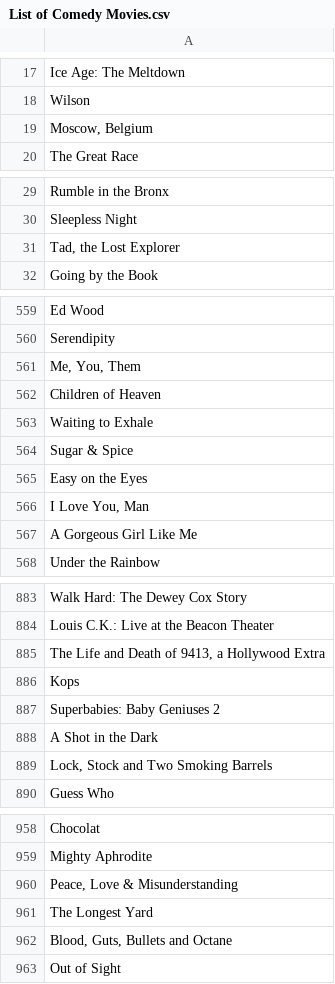
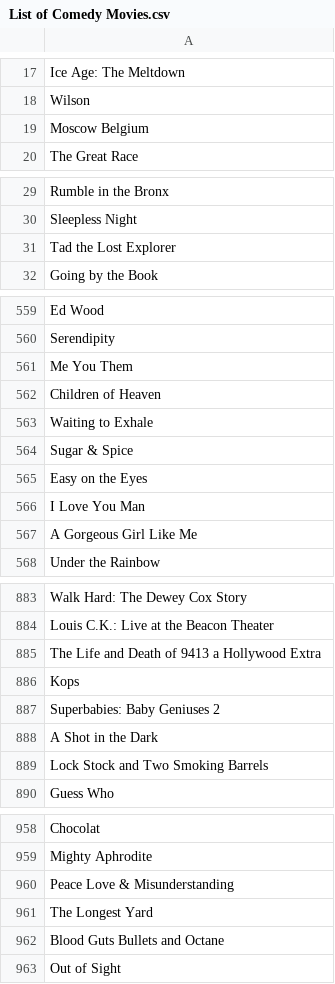
Before and after one commit to Meapy/Project_Oreo, a CSV file: data/responses_csv/Genre Movies/List of Comedy Movies.csv, drawn as a sheet; only a part is shown, gaps mark what is left out; the diff covers the shown part only.

```diff
--- a/data/responses_csv/Genre Movies/List of Comedy Movies.csv
+++ b/data/responses_csv/Genre Movies/List of Comedy Movies.csv
@@ -18,3 +18,3 @@ Ice Age: The Meltdown
 Wilson
-"Moscow, Belgium"
+Moscow Belgium
 The Great Race
@@ -30,3 +30,3 @@ Rumble in the Bronx
 Sleepless Night
-"Tad, the Lost Explorer"
+Tad the Lost Explorer
 Going by the Book
@@ -560,3 +560,3 @@ Ed Wood
 Serendipity
-"Me, You, Them"
+Me You Them
 Children of Heaven
@@ -565,3 +565,3 @@ Sugar & Spice
 Easy on the Eyes
-"I Love You, Man"
+I Love You Man
 A Gorgeous Girl Like Me
@@ -884,3 +884,3 @@ Walk Hard: The Dewey Cox Story
 Louis C.K.: Live at the Beacon Theater
-"The Life and Death of 9413, a Hollywood Extra"
+The Life and Death of 9413 a Hollywood Extra
 Kops
@@ -888,3 +888,3 @@ Superbabies: Baby Geniuses 2
 A Shot in the Dark
-"Lock, Stock and Two Smoking Barrels"
+Lock Stock and Two Smoking Barrels
 Guess Who
@@ -959,5 +959,5 @@ Chocolat
 Mighty Aphrodite
-"Peace, Love & Misunderstanding"
+Peace Love & Misunderstanding
 The Longest Yard
-"Blood, Guts, Bullets and Octane"
+Blood Guts Bullets and Octane
 Out of Sight
```
Also changed, not shown: 18 edited cells elsewhere in this file, data/responses_csv/Genre Movies/List of Action Movies.csv, data/responses_csv/Genre Movies/List of Adventure Movies.csv, 13 other files.
